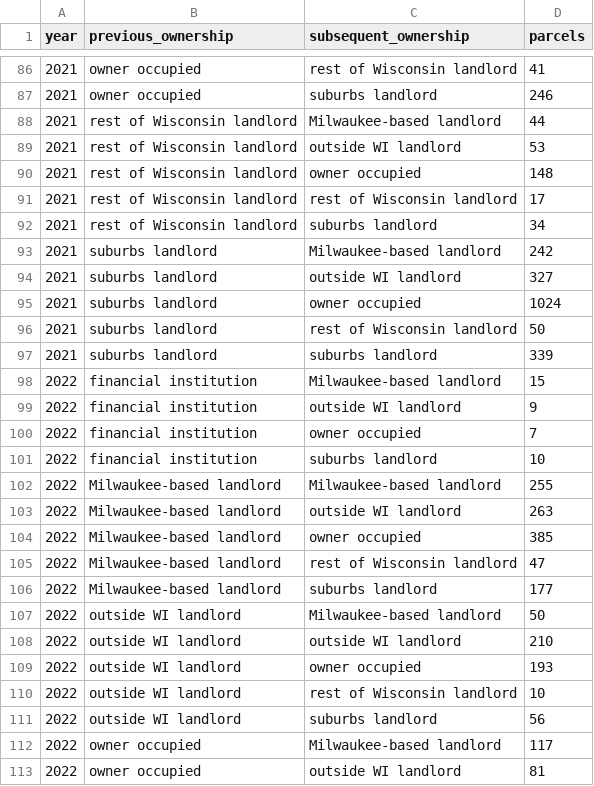
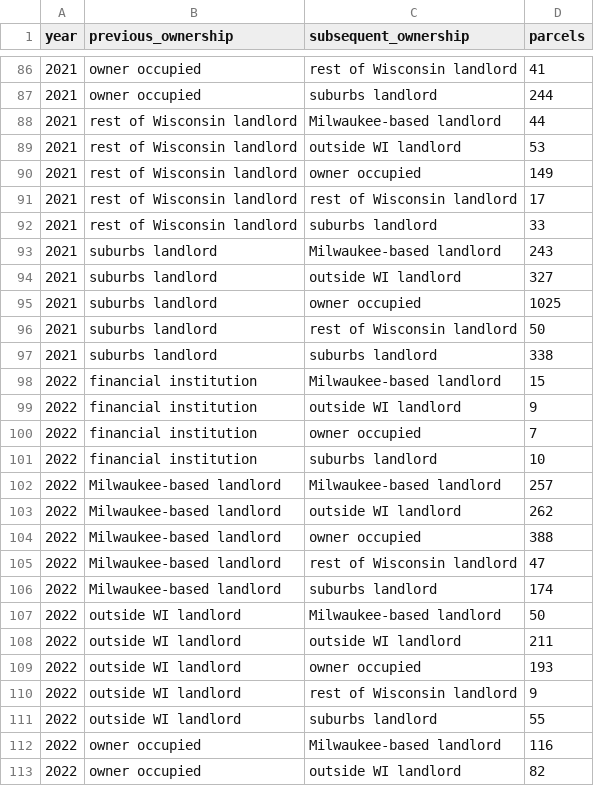
Before and after one commit to jdjohn215/MilwaukeeHousingStats, a CSV file: data/RETR_Flows_Annual_ArmsLength.csv, drawn as a sheet; only a part is shown, gaps mark what is left out; the diff covers the shown part only.

```diff
--- a/data/RETR_Flows_Annual_ArmsLength.csv
+++ b/data/RETR_Flows_Annual_ArmsLength.csv
@@ -86,13 +86,13 @@ year,previous_ownership,subsequent_ownership,parcels
 2021,owner occupied,rest of Wisconsin landlord,41
-2021,owner occupied,suburbs landlord,246
+2021,owner occupied,suburbs landlord,244
 2021,rest of Wisconsin landlord,Milwaukee-based landlord,44
 2021,rest of Wisconsin landlord,outside WI landlord,53
-2021,rest of Wisconsin landlord,owner occupied,148
+2021,rest of Wisconsin landlord,owner occupied,149
 2021,rest of Wisconsin landlord,rest of Wisconsin landlord,17
-2021,rest of Wisconsin landlord,suburbs landlord,34
-2021,suburbs landlord,Milwaukee-based landlord,242
+2021,rest of Wisconsin landlord,suburbs landlord,33
+2021,suburbs landlord,Milwaukee-based landlord,243
 2021,suburbs landlord,outside WI landlord,327
-2021,suburbs landlord,owner occupied,1024
+2021,suburbs landlord,owner occupied,1025
 2021,suburbs landlord,rest of Wisconsin landlord,50
-2021,suburbs landlord,suburbs landlord,339
+2021,suburbs landlord,suburbs landlord,338
 2022,financial institution,Milwaukee-based landlord,15
@@ -101,13 +101,13 @@ year,previous_ownership,subsequent_ownership,parcels
 2022,financial institution,suburbs landlord,10
-2022,Milwaukee-based landlord,Milwaukee-based landlord,255
-2022,Milwaukee-based landlord,outside WI landlord,263
-2022,Milwaukee-based landlord,owner occupied,385
+2022,Milwaukee-based landlord,Milwaukee-based landlord,257
+2022,Milwaukee-based landlord,outside WI landlord,262
+2022,Milwaukee-based landlord,owner occupied,388
 2022,Milwaukee-based landlord,rest of Wisconsin landlord,47
-2022,Milwaukee-based landlord,suburbs landlord,177
+2022,Milwaukee-based landlord,suburbs landlord,174
 2022,outside WI landlord,Milwaukee-based landlord,50
-2022,outside WI landlord,outside WI landlord,210
+2022,outside WI landlord,outside WI landlord,211
 2022,outside WI landlord,owner occupied,193
-2022,outside WI landlord,rest of Wisconsin landlord,10
-2022,outside WI landlord,suburbs landlord,56
-2022,owner occupied,Milwaukee-based landlord,117
-2022,owner occupied,outside WI landlord,81
+2022,outside WI landlord,rest of Wisconsin landlord,9
+2022,outside WI landlord,suburbs landlord,55
+2022,owner occupied,Milwaukee-based landlord,116
+2022,owner occupied,outside WI landlord,82
```
Also changed, not shown: 28 edited cells elsewhere in this file, data/MPROP_Residential_Annual.csv, data/MPROP_Residential_Annual_Aldermanic.csv, 29 other files.
